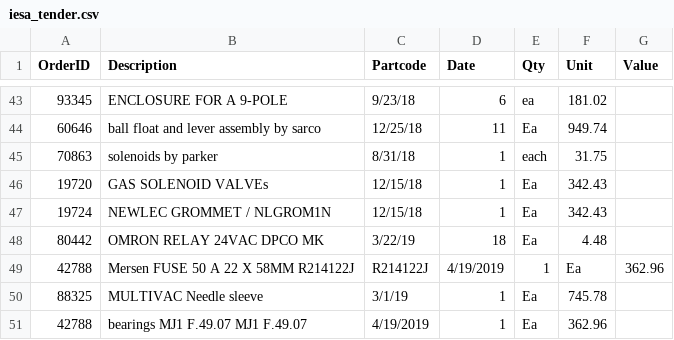
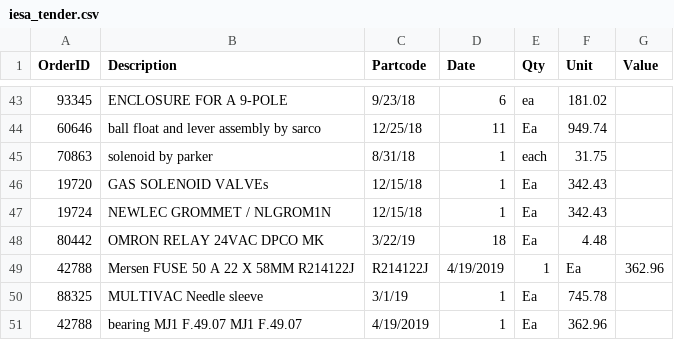
Before and after one commit to stcybrdgs/wxMatchingEngine, a CSV file: store/model/brmr_erp1/iesa_tender.csv, drawn as a sheet; only a part is shown, gaps mark what is left out.

```diff
--- a/store/model/brmr_erp1/iesa_tender.csv
+++ b/store/model/brmr_erp1/iesa_tender.csv
@@ -44,3 +44,3 @@ OrderID|Description|Partcode|Date|Qty|Unit|Value
 60646|ball float and lever assembly by sarco|12/25/18|11|Ea|949.74
-70863|solenoids by parker|8/31/18|1|each|31.75
+70863|solenoid by parker|8/31/18|1|each|31.75
 19720|GAS SOLENOID VALVEs|12/15/18|1|Ea|342.43
@@ -50,2 +50,2 @@ OrderID|Description|Partcode|Date|Qty|Unit|Value
 88325|MULTIVAC Needle sleeve|3/1/19|1|Ea|745.78
-42788|bearings MJ1 F.49.07 MJ1  F.49.07| 4/19/2019|1|Ea|362.96
+42788|bearing MJ1 F.49.07 MJ1  F.49.07| 4/19/2019|1|Ea|362.96
```
Also changed, not shown: 3 other files.
